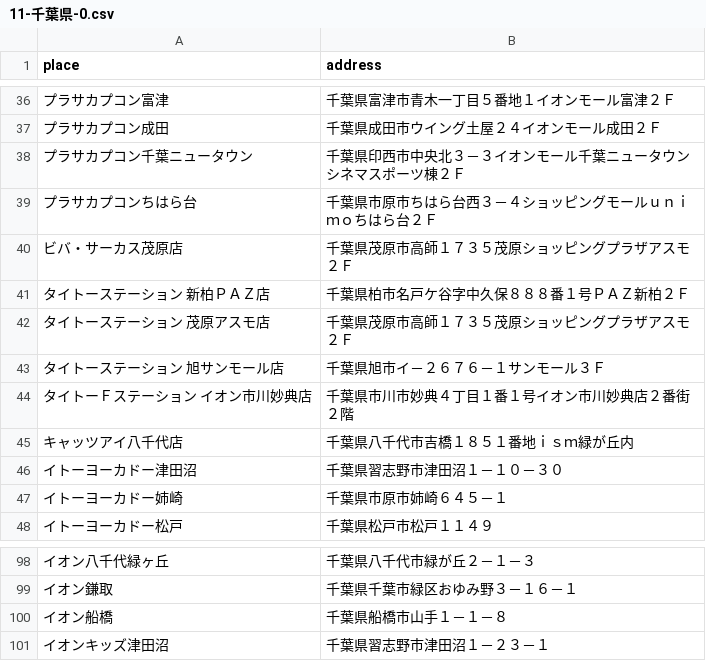
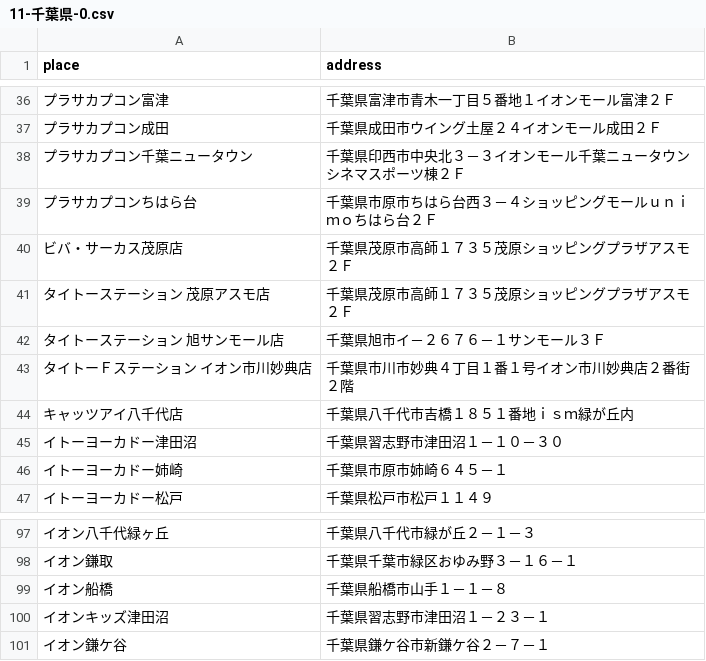
Before and after one commit to sakuramochi0/pripara-map, a CSV file: csv/11-千葉県-0.csv, drawn as a sheet; only a part is shown, gaps mark what is left out; removed rows and columns are numbered as before the commit, all else as after; the diff names each change by its address in the sheet, - before the commit and + after, or states it on an @@ line.

```diff
--- a/csv/11-千葉県-0.csv
+++ b/csv/11-千葉県-0.csv
-row 41: タイトーステーション 新柏ＰＡＺ店 | 千葉県柏市名戸ケ谷字中久保８８８番１号ＰＡＺ新柏２Ｆ
+row 101: イオン鎌ケ谷 | 千葉県鎌ケ谷市新鎌ケ谷２－７－１
```
Also changed, not shown: csv/10-埼玉県-1.csv, csv/11-千葉県-1.csv, 25 other files.
